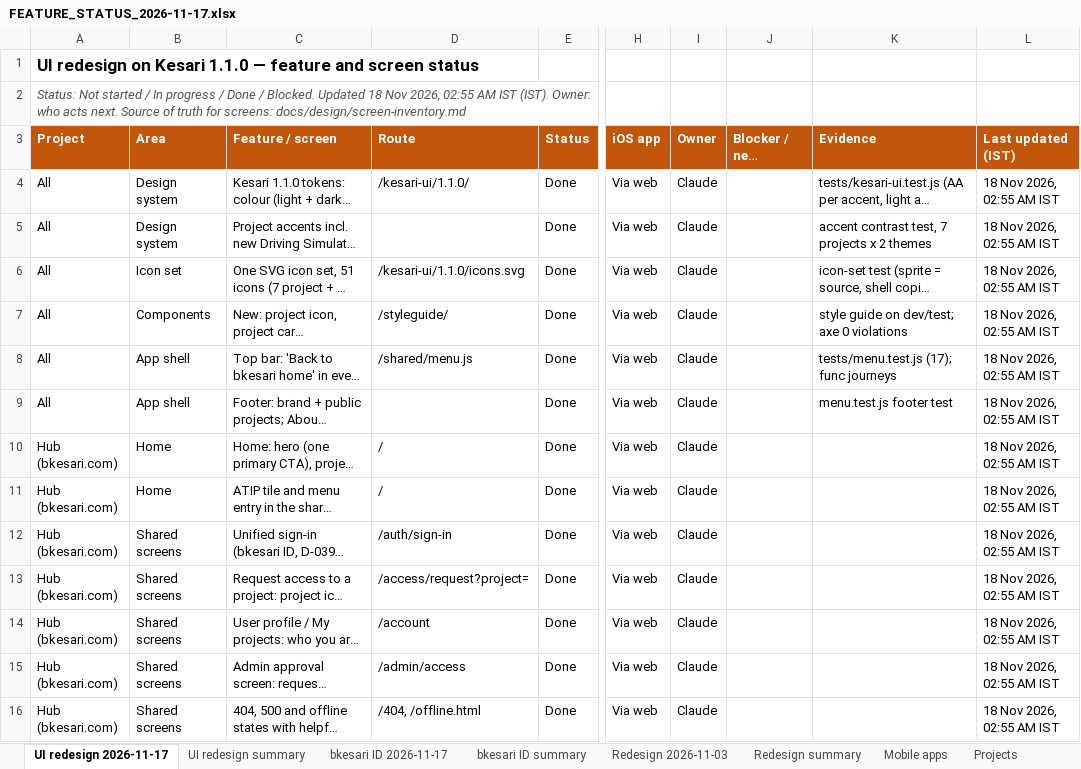
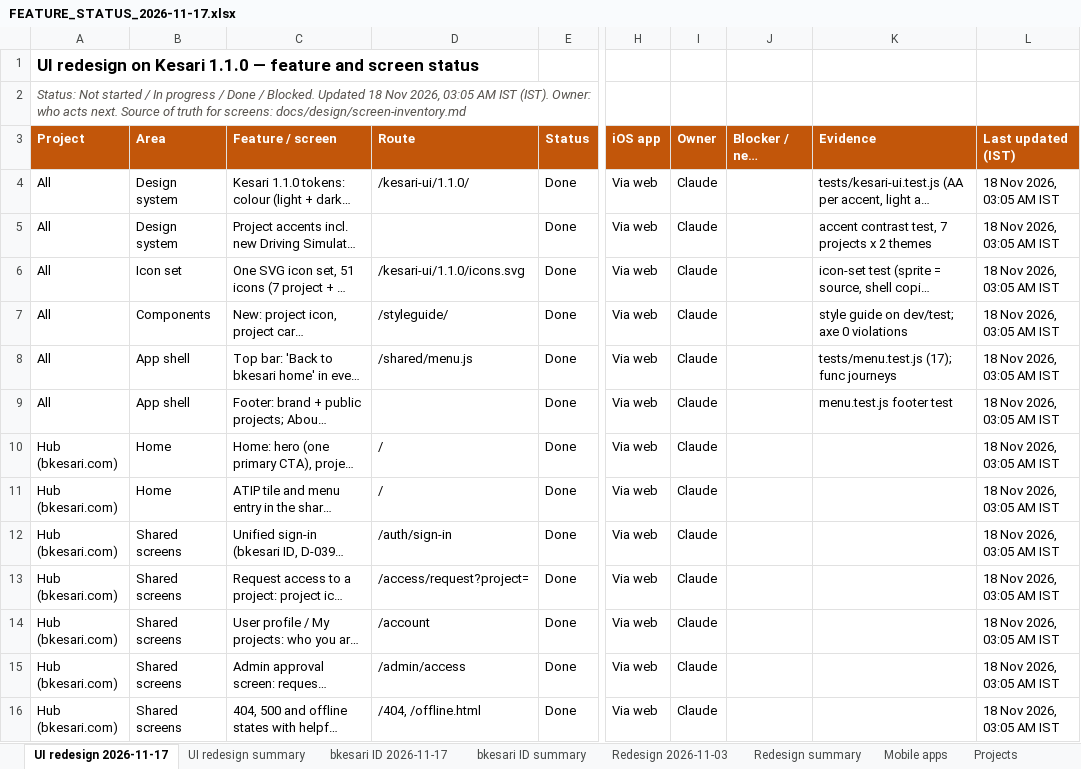
Before and after one commit to sanjaymorankar-debug/bkesari-platform, an Excel workbook: docs/FEATURE_STATUS_2026-11-17.xlsx, sheet UI redesign 2026-11-17, drawn as a sheet; only a part is shown, gaps mark what is left out; long unchanged cells end in …; values as stored, in another font and other column widths than the file's, no borders; conditional formats not drawn; the diff covers the shown part only; the diff names each change by its address in the sheet, - before the commit and + after, or states it on an @@ line.

```diff
--- a/docs/FEATURE_STATUS_2026-11-17.xlsx (sheet UI redesign 2026-11-17)
+++ b/docs/FEATURE_STATUS_2026-11-17.xlsx (sheet UI redesign 2026-11-17)
-A2 (Project): …Nov 2026, 02:55 AM IST…
+A2 (Project): …Nov 2026, 03:05 AM IST…
-L4:L16 (Last updated (IST)): 18 Nov 2026, 02:55 AM IST
+L4:L16 (Last updated (IST)): 18 Nov 2026, 03:05 AM IST
```
Also changed, not shown: 47 edited cells elsewhere in this sheet, sheet Mobile apps, 1 other file.
